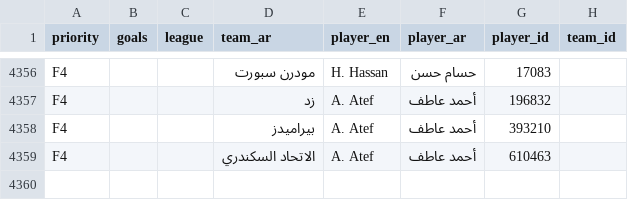
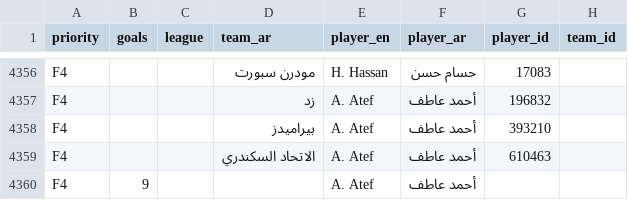
Before and after one commit to amrojaish/football, a CSV file: players_ar.csv, drawn as a sheet; only a part is shown, gaps mark what is left out; the diff names each change by its address in the sheet, - before the commit and + after, or states it on an @@ line.

```diff
--- a/players_ar.csv
+++ b/players_ar.csv
+row 4360: F4 | 9 |  |  | A. Atef | أحمد عاطف
```
Also changed, not shown: 17 other files.
